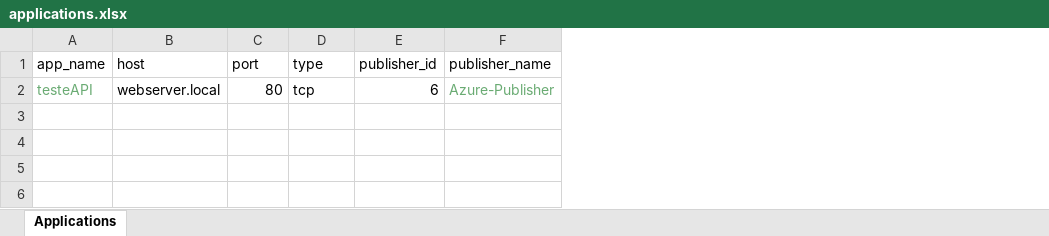
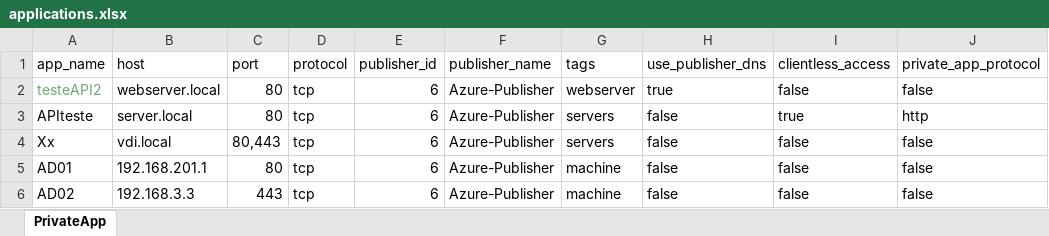
Before and after one commit to fabioparadajr/netskope_tool, an Excel workbook: applications.xlsx, sheet PrivateApp, drawn as a sheet; values as stored, in another font and other column widths than the file's, no borders; the diff names each change by its address in the sheet, - before the commit and + after, or states it on an @@ line.

Commit message:
Adding the correct spreadsheet

```diff
--- a/applications.xlsx (sheet PrivateApp)
+++ b/applications.xlsx (sheet PrivateApp)
-sheet tab: Applications
+sheet tab: PrivateApp
+column G (tags), row 2: webserver
+column H (use_publisher_dns), row 2: true
+column I (clientless_access), row 2: false
+column J (private_app_protocol), row 2: false
-D1: type
+D1: protocol
-A2 (app_name): testeAPI
+A2 (app_name): testeAPI2
-F2 text colour: #6AAB73
+F2 text colour: black
+row 3: APIteste | server.local | 80 | tcp | 6 | Azure-Publisher | servers | false | true | http
+row 4: Xx | vdi.local | 80,443 | tcp | 6 | Azure-Publisher | servers | false | false | false
+row 5: AD01 | 192.168.201.1 | 80 | tcp | 6 | Azure-Publisher | machine | false | false | false
+row 6: AD02 | 192.168.3.3 | 443 | tcp | 6 | Azure-Publisher | machine | false | false | false
```
